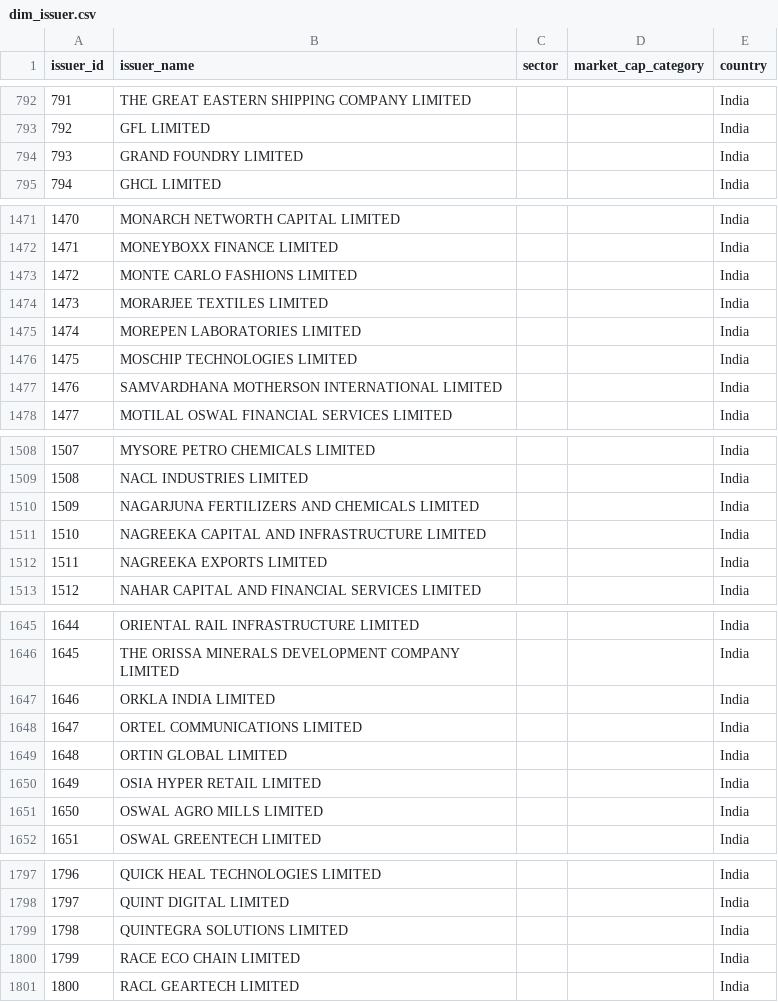
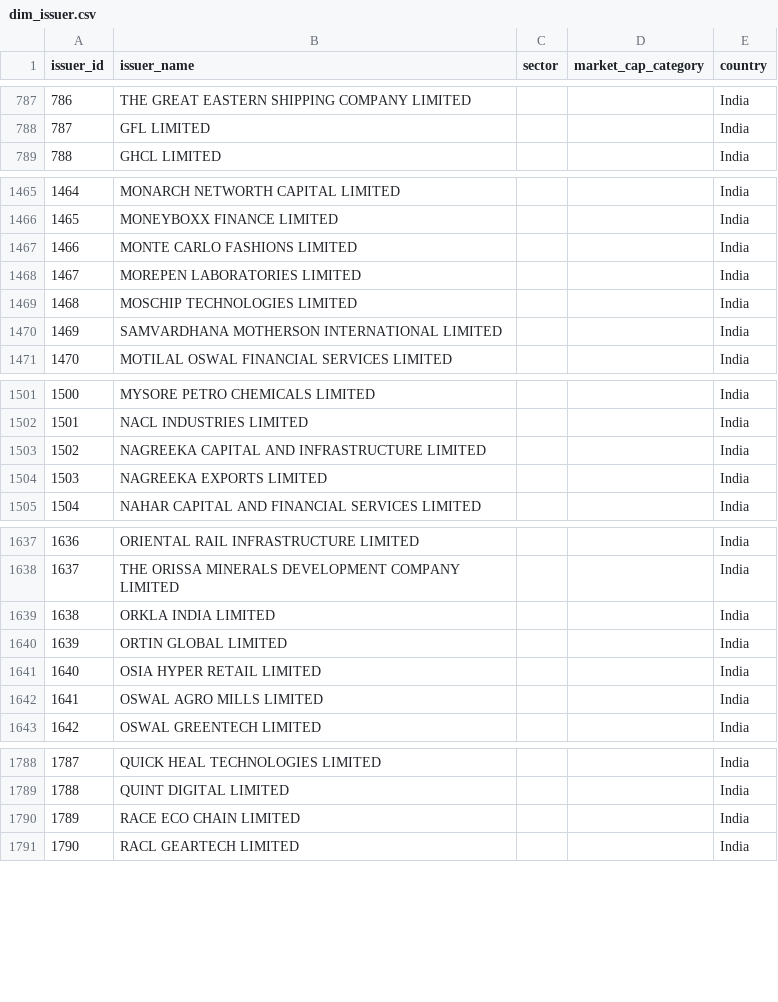
Before and after one commit to brkrishna/TickerTruth, a CSV file: data/curated/dim_issuer.csv, drawn as a sheet; only a part is shown, gaps mark what is left out; removed rows and columns are numbered as before the commit, all else as after; the diff covers the shown part only; the diff names each change by its address in the sheet, - before the commit and + after, or states it on an @@ line.

```diff
--- a/data/curated/dim_issuer.csv
+++ b/data/curated/dim_issuer.csv
@@ column A (issuer_id) renumbered from row 333 down @@
-row 794: 793 | GRAND FOUNDRY LIMITED |  |  | India
-row 1474: 1473 | MORARJEE TEXTILES LIMITED |  |  | India
-row 1510: 1509 | NAGARJUNA FERTILIZERS AND CHEMICALS LIMITED |  |  | India
-row 1648: 1647 | ORTEL COMMUNICATIONS LIMITED |  |  | India
-row 1799: 1798 | QUINTEGRA SOLUTIONS LIMITED |  |  | India
```
Also changed, not shown: 2 added rows and 8 removed rows elsewhere in this file, data/curated/dim_security_master.csv, data/curated/fact_adjustment_factor.csv, 2 other files.
